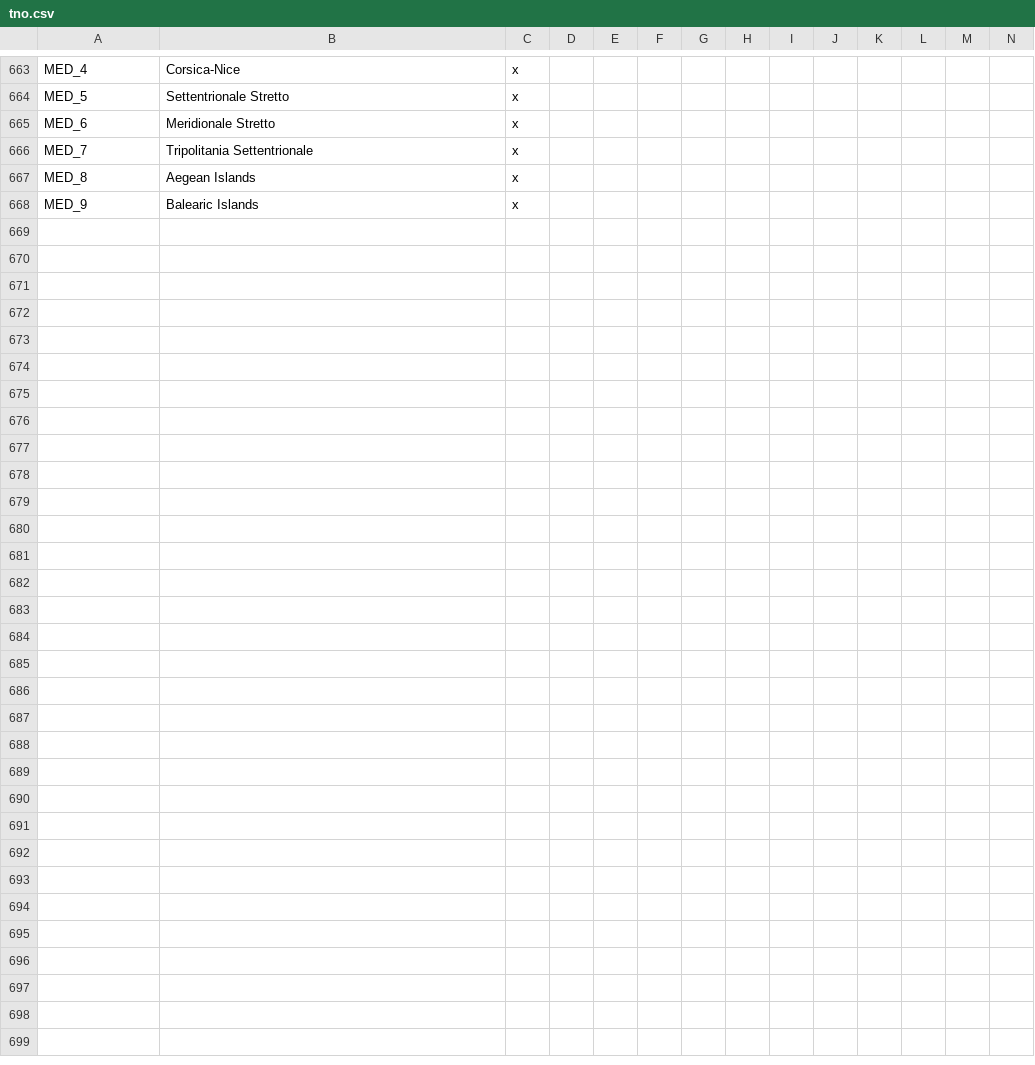
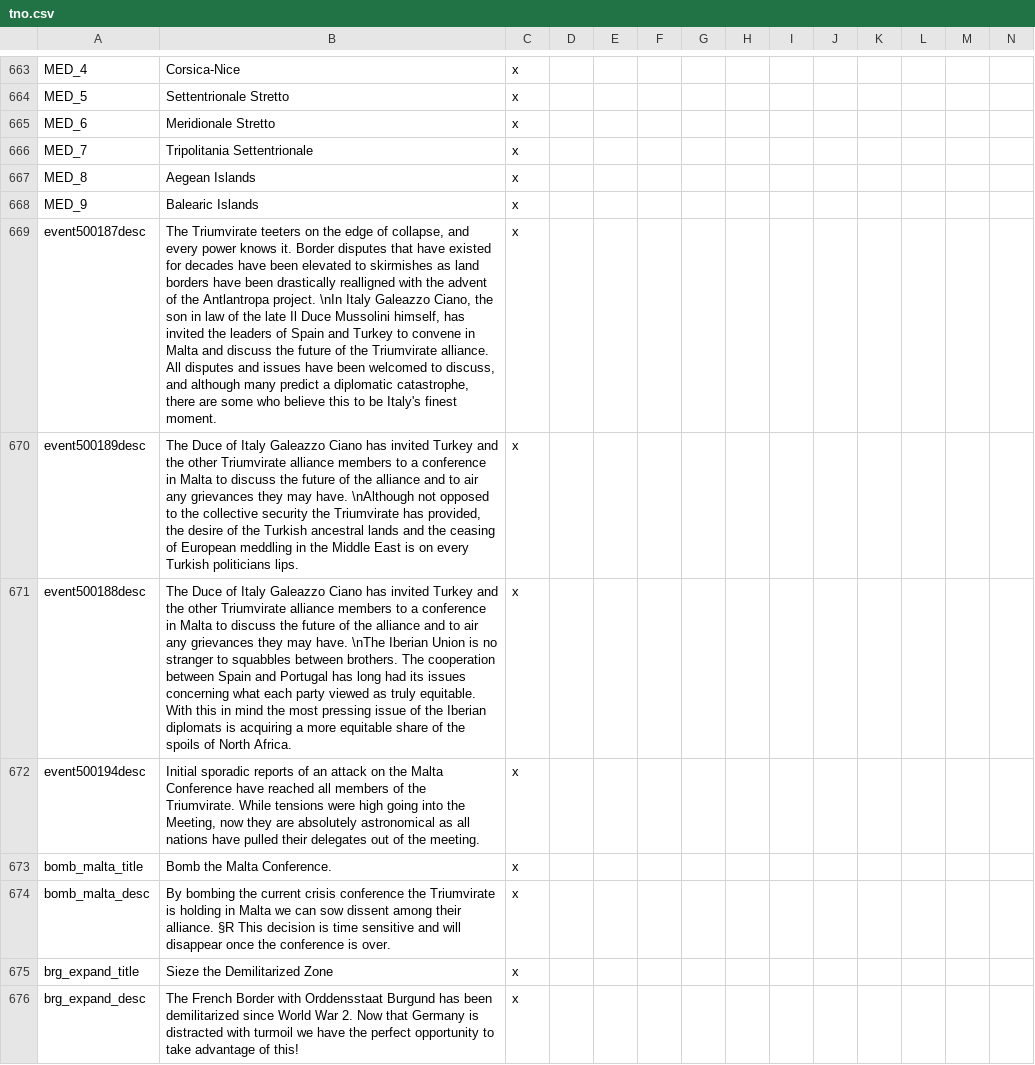
Before and after one commit to codingfan786/Vic2-TNO, a CSV file: TNO/localisation/tno.csv, drawn as a sheet; only a part is shown, gaps mark what is left out; rows hold the shown columns only; the diff names each change by its address in the sheet, - before the commit and + after, or states it on an @@ line.

Commit message:
Italy update part 2
Malta Conference implemented.

```diff
--- a/TNO/localisation/tno.csv
+++ b/TNO/localisation/tno.csv
+row 669: event500187desc | The Triumvirate teeters on the edge of collapse, and every power knows it. Border disputes that have existed for decades have been elevated to skirmishes as land borders have been drastically realligned with the advent of the Antlantropa project. \nIn Italy Galeazzo Ciano, the son in law of the late Il Duce Mussolini himself, has invited the leaders of Spain and Turkey to convene in Malta and discuss the future of the Triumvirate alliance. All disputes and issues have been welcomed to discuss, and although many predict a diplomatic catastrophe, there are some who believe this to be Italy's finest moment. | x
+row 670: event500189desc | The Duce of Italy Galeazzo Ciano has invited Turkey and the other Triumvirate alliance members to a conference in Malta to discuss the future of the alliance and to air any grievances they may have. \nAlthough not opposed to the collective security the Triumvirate has provided, the desire of the Turkish ancestral lands and the ceasing of European meddling in the Middle East is on every Turkish politicians lips. | x
+row 671: event500188desc | The Duce of Italy Galeazzo Ciano has invited Turkey and the other Triumvirate alliance members to a conference in Malta to discuss the future of the alliance and to air any grievances they may have. \nThe Iberian Union is no stranger to squabbles between brothers. The cooperation between Spain and Portugal has long had its issues concerning what each party viewed as truly equitable. With this in mind the most pressing issue of the Iberian diplomats is acquiring a more equitable share of the spoils of North Africa. | x
+row 672: event500194desc | Initial sporadic reports of an attack on the Malta Conference have reached all members of the Triumvirate. While tensions were high going into the Meeting, now they are absolutely astronomical as all nations have pulled their delegates out of the meeting. | x
+row 673: bomb_malta_title | Bomb the Malta Conference. | x
+row 674: bomb_malta_desc | By bombing the current crisis conference the Triumvirate is holding in Malta we can sow dissent among their alliance. §R This decision is time sensitive and will disappear once the conference is over. | x
+row 675: brg_expand_title | Sieze the Demilitarized Zone | x
+row 676: brg_expand_desc | The French Border with Orddensstaat Burgund has been demilitarized since World War 2. Now that Germany is distracted with turmoil we have the perfect opportunity to take advantage of this! | x
```
Also changed, not shown: 35 other files.
